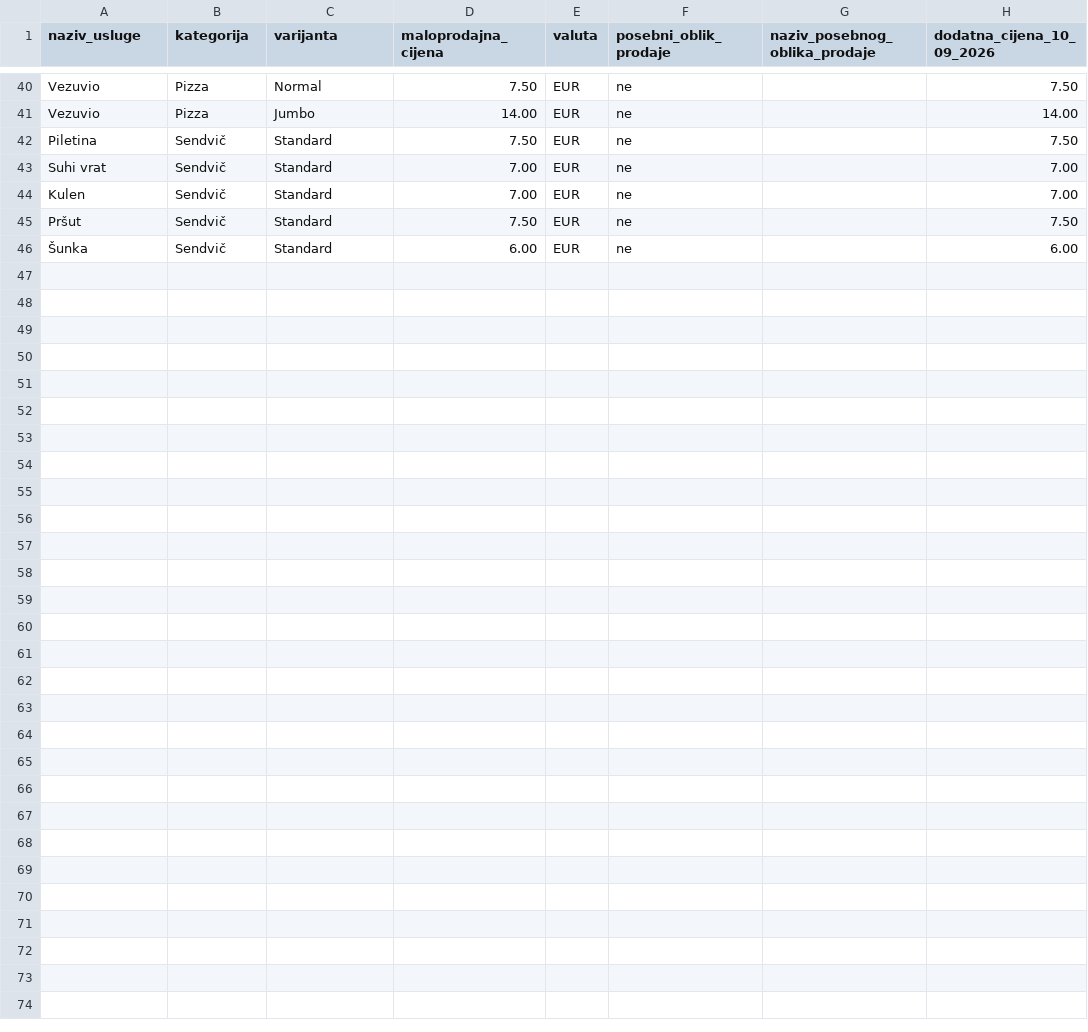
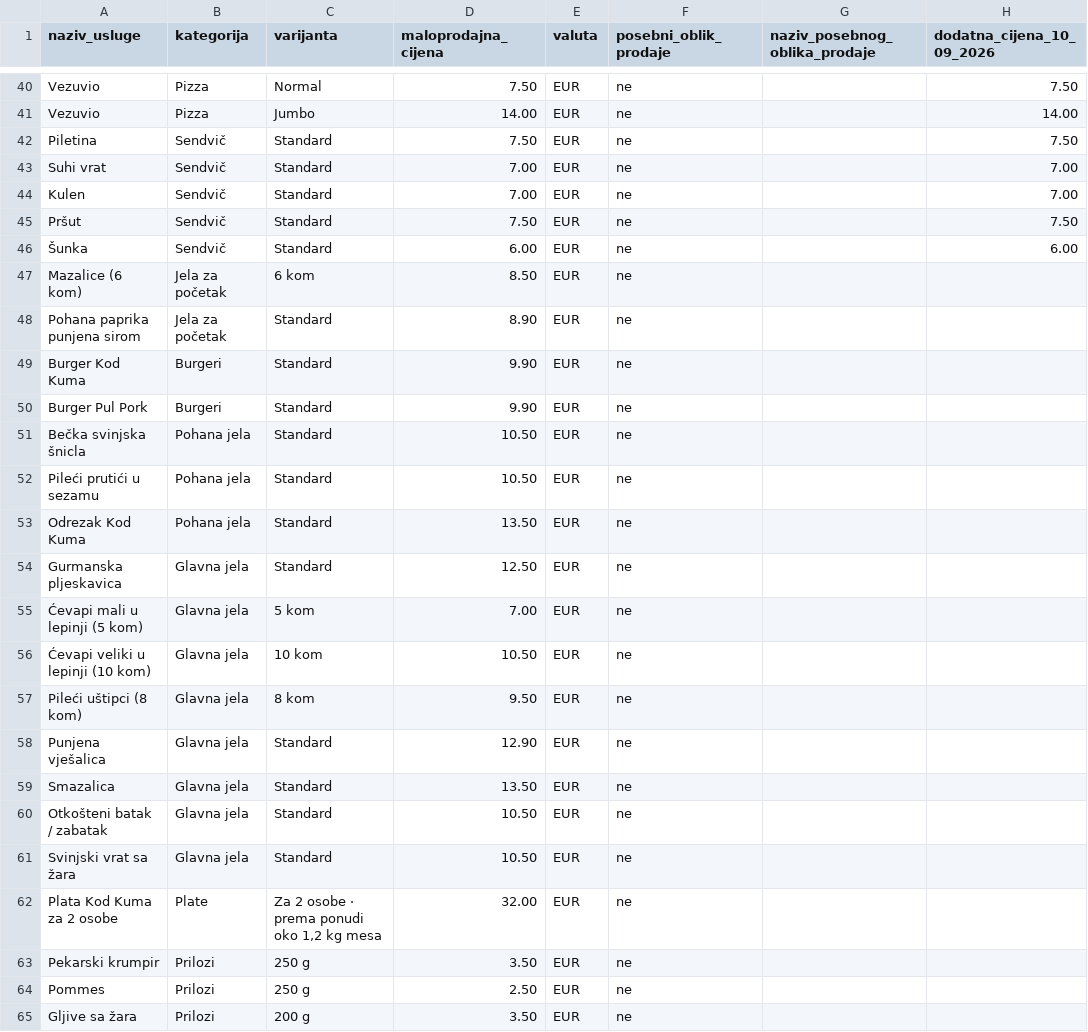
Before and after one commit to infomedium29-boop/KOD-KUMA, a CSV file: cjenici/aktualni-cjenik.csv, drawn as a sheet; only a part is shown, gaps mark what is left out; the diff covers the shown part only; the diff names each change by its address in the sheet, - before the commit and + after, or states it on an @@ line.

```diff
--- a/cjenici/aktualni-cjenik.csv
+++ b/cjenici/aktualni-cjenik.csv
+row 47: Mazalice (6 kom) | Jela za početak | 6 kom | 8.50 | EUR | ne
+row 48: Pohana paprika punjena sirom | Jela za početak | Standard | 8.90 | EUR | ne
+row 49: Burger Kod Kuma | Burgeri | Standard | 9.90 | EUR | ne
+row 50: Burger Pul Pork | Burgeri | Standard | 9.90 | EUR | ne
+row 51: Bečka svinjska šnicla | Pohana jela | Standard | 10.50 | EUR | ne
+row 52: Pileći prutići u sezamu | Pohana jela | Standard | 10.50 | EUR | ne
+row 53: Odrezak Kod Kuma | Pohana jela | Standard | 13.50 | EUR | ne
+row 54: Gurmanska pljeskavica | Glavna jela | Standard | 12.50 | EUR | ne
+row 55: Ćevapi mali u lepinji (5 kom) | Glavna jela | 5 kom | 7.00 | EUR | ne
+row 56: Ćevapi veliki u lepinji (10 kom) | Glavna jela | 10 kom | 10.50 | EUR | ne
+row 57: Pileći uštipci (8 kom) | Glavna jela | 8 kom | 9.50 | EUR | ne
+row 58: Punjena vješalica | Glavna jela | Standard | 12.90 | EUR | ne
+row 59: Smazalica | Glavna jela | Standard | 13.50 | EUR | ne
+row 60: Otkošteni batak / zabatak | Glavna jela | Standard | 10.50 | EUR | ne
+row 61: Svinjski vrat sa žara | Glavna jela | Standard | 10.50 | EUR | ne
+row 62: Plata Kod Kuma za 2 osobe | Plate | Za 2 osobe · prema ponudi oko 1,2 kg mesa | 32.00 | EUR | ne
+row 63: Pekarski krumpir | Prilozi | 250 g | 3.50 | EUR | ne
+row 64: Pommes | Prilozi | 250 g | 2.50 | EUR | ne
+row 65: Gljive sa žara | Prilozi | 200 g | 3.50 | EUR | ne
```
Also changed, not shown: 13 added rows elsewhere in this file, cjenici/restoran-Ulica_Kraljice_Jelene_32000_Vukovar-U-01_001_20261001_0800.csv, 8 other files.
